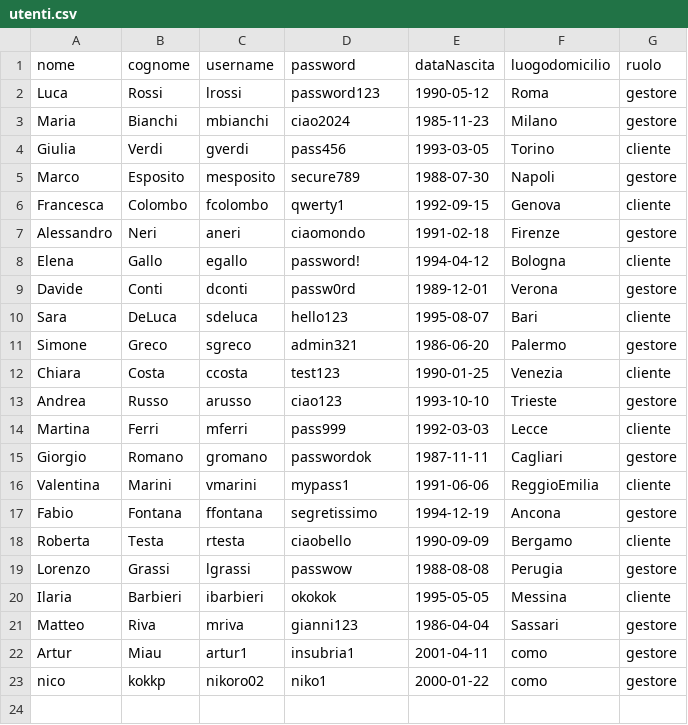
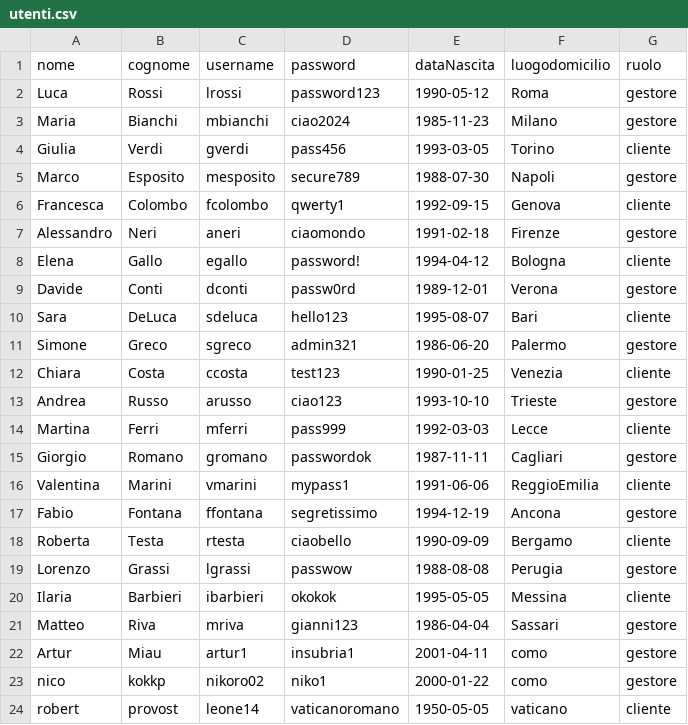
Before and after one commit to amukhinprog/theKnife, a CSV file: data/utenti.csv, drawn as a sheet; the diff names each change by its address in the sheet, - before the commit and + after, or states it on an @@ line.

```diff
--- a/data/utenti.csv
+++ b/data/utenti.csv
+row 24: robert | provost | leone14 | vaticanoromano | 1950-05-05 | vaticano | cliente
```
Also changed, not shown: 7 other files.
